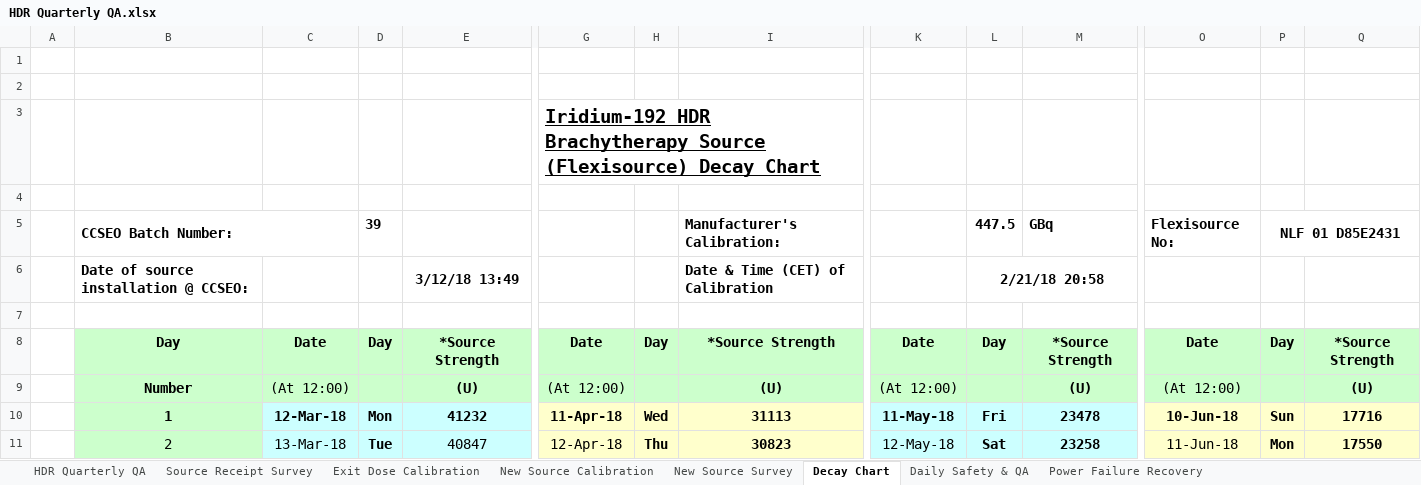
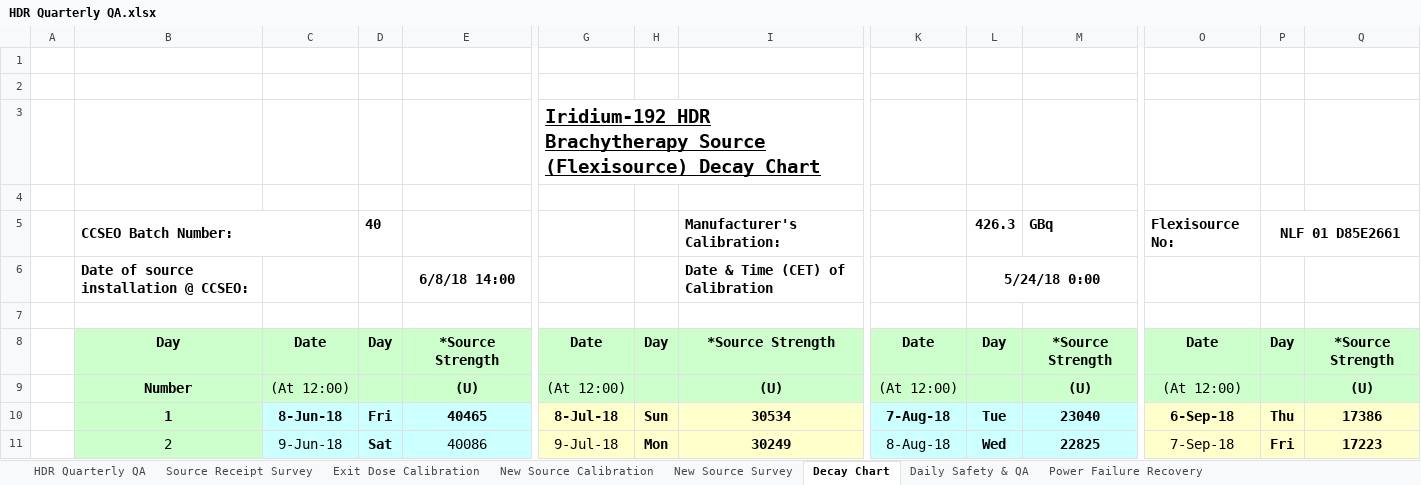
Before and after one commit to GregSal/HDR-QA, an Excel workbook: HDR Quarterly QA.xlsx, sheet Decay Chart, drawn as a sheet; only a part is shown, gaps mark what is left out; values as stored, in another font and other column widths than the file's, no borders; the diff covers the shown part only; the diff names each change by its address in the sheet, - before the commit and + after, or states it on an @@ line.

Commit message:
June 14 Batch 40

```diff
--- a/HDR Quarterly QA.xlsx (sheet Decay Chart)
+++ b/HDR Quarterly QA.xlsx (sheet Decay Chart)
-D5: 39
+D5: 40
-L5: 447.5
+L5: 426.3
-P5: NLF 01 D85E2431
+P5: NLF 01 D85E2661
-E6: 3/12/18 13:49
+E6: 6/8/18 14:00
-L6: 2/21/18 20:58
+L6: 5/24/18 0:00
-C10: 12-Mar-18
+C10: 8-Jun-18
-D10: Mon
+D10: Fri
-E10: 41232
+E10: 40465
-G10: 11-Apr-18
+G10: 8-Jul-18
-H10: Wed
+H10: Sun
-I10: 31113
+I10: 30534
-K10: 11-May-18
+K10: 7-Aug-18
-L10: Fri
+L10: Tue
-M10: 23478
+M10: 23040
-O10: 10-Jun-18
+O10: 6-Sep-18
-P10: Sun
+P10: Thu
-Q10: 17716
+Q10: 17386
-C11: 13-Mar-18
+C11: 9-Jun-18
-D11: Tue
+D11: Sat
-E11: 40847
+E11: 40086
-G11: 12-Apr-18
+G11: 9-Jul-18
-H11: Thu
+H11: Mon
-I11: 30823
+I11: 30249
-K11: 12-May-18
+K11: 8-Aug-18
-L11: Sat
+L11: Wed
-M11: 23258
+M11: 22825
-O11: 11-Jun-18
+O11: 7-Sep-18
-P11: Mon
+P11: Fri
-Q11: 17550
+Q11: 17223
```
Also changed, not shown: 336 edited cells elsewhere in this sheet, sheet New Source Calibration, sheet Exit Dose Calibration, sheet Daily Safety & QA, sheet HDR Quarterly QA, sheet Power Failure Recovery, sheet New Source Survey, 2 more sheets, charts or pictures.
